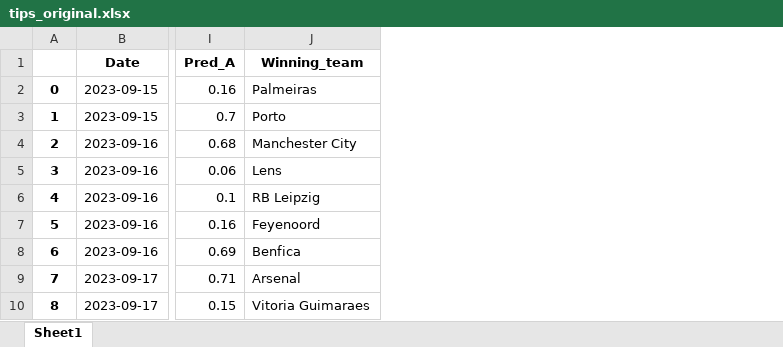
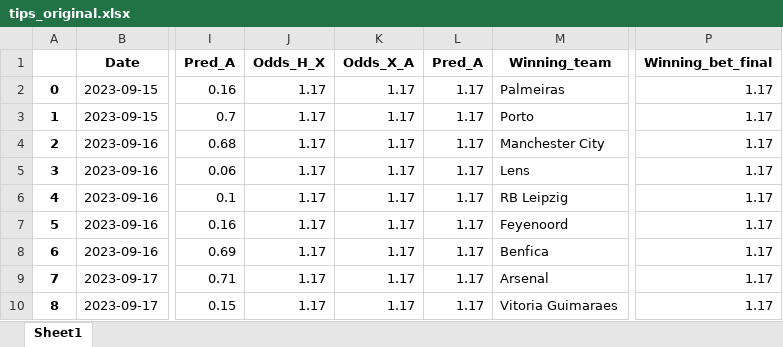
Before and after one commit to alanhassan/soccerprediction, an Excel workbook: tips_original.xlsx, sheet Sheet1, drawn as a sheet; only a part is shown, gaps mark what is left out; values as stored, in another font and other column widths than the file's, no borders; the diff names each change by its address in the sheet, - before the commit and + after, or states it on an @@ line.

```diff
--- a/tips_original.xlsx (sheet Sheet1)
+++ b/tips_original.xlsx (sheet Sheet1)
+column J (Odds_H_X), rows 2-10: all 1.17
+column K (Odds_X_A), rows 2-10: all 1.17
+column L (Pred_A), rows 2-10: all 1.17
+column P (Winning_bet_final), rows 2-10: all 1.17
```
Also changed, not shown: 2 other files.
